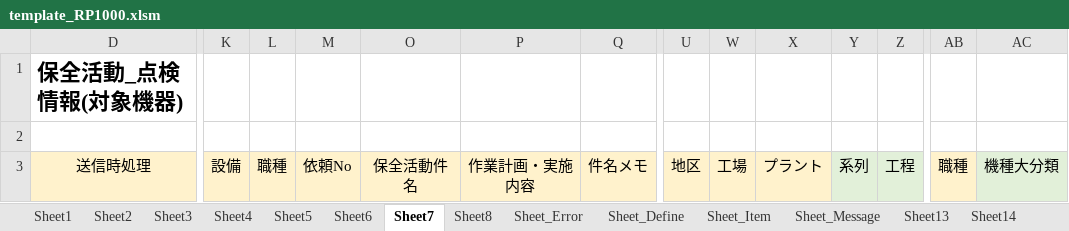
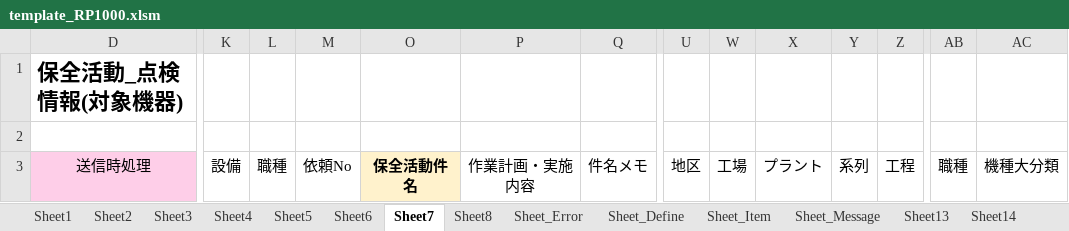
Before and after one commit to nishimoto-hh/TMQNEXT, an Excel workbook: TMQ6WebSolution/FrontEndSolution/CommonWebTemplate/Template/0/RP1000/1/template_RP1000.xlsm, sheet Sheet7, drawn as a sheet; only a part is shown, gaps mark what is left out; values as stored, in another font and other column widths than the file's, no borders; charts and pictures not drawn; the diff covers the shown part only; the diff names each change by its address in the sheet, - before the commit and + after, or states it on an @@ line.

```diff
--- a/TMQ6WebSolution/FrontEndSolution/CommonWebTemplate/Template/0/RP1000/1/template_RP1000.xlsm (sheet Sheet7)
+++ b/TMQ6WebSolution/FrontEndSolution/CommonWebTemplate/Template/0/RP1000/1/template_RP1000.xlsm (sheet Sheet7)
-D3 fill: #FFF2CC
+D3 fill: #FECEE8
-K3:M3 fill: #FFF2CC
+K3:M3 fill: none
-O3 bold: off
+O3 bold: on
-P3:Q3 fill: #FFF2CC
+P3:Q3 fill: none
-U3 fill: #FFF2CC
+U3 fill: none
-W3:X3 fill: #FFF2CC
+W3:X3 fill: none
-Y3:Z3 fill: #E2F0D9
+Y3:Z3 fill: none
-AB3 fill: #FFF2CC
+AB3 fill: none
-AC3 fill: #E2F0D9
+AC3 fill: none
```
Also changed, not shown: cell formats elsewhere in this sheet, sheet Sheet4, sheet Sheet5, sheet Sheet6, sheet Sheet20, sheet Sheet8, sheet Sheet14, 8 more sheets, other sheet tabs, hidden cells, charts or pictures, 35 other files.
